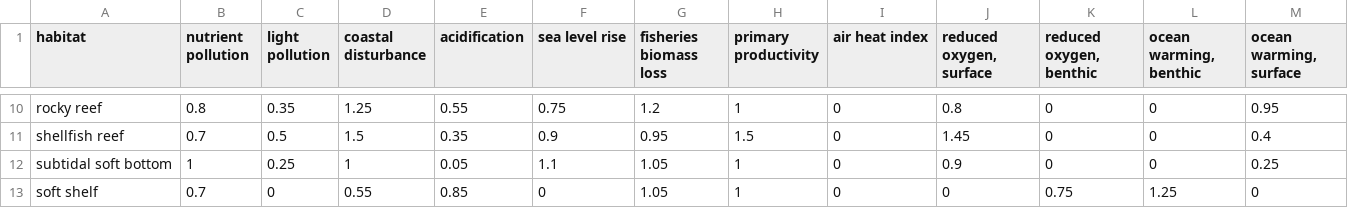
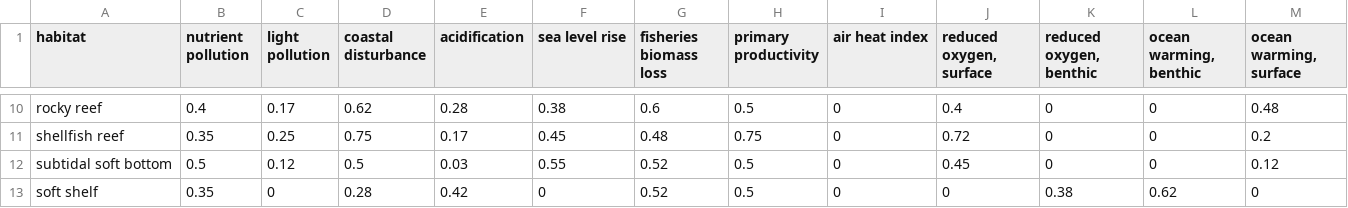
Before and after one commit to OHI-Science/stressors, a CSV file: impact/tables/vulnerability.csv, drawn as a sheet; only a part is shown, gaps mark what is left out; the diff covers the shown part only; the diff names each change by its address in the sheet, - before the commit and + after, or states it on an @@ line.

```diff
--- a/impact/tables/vulnerability.csv
+++ b/impact/tables/vulnerability.csv
-B10 (nutrient pollution): 0.8
+B10 (nutrient pollution): 0.4
-C10 (light pollution): 0.35
+C10 (light pollution): 0.17
-D10 (coastal disturbance): 1.25
+D10 (coastal disturbance): 0.62
-E10 (acidification): 0.55
+E10 (acidification): 0.28
-F10 (sea level rise): 0.75
+F10 (sea level rise): 0.38
-G10 (fisheries biomass loss): 1.2
+G10 (fisheries biomass loss): 0.6
-H10 (primary productivity): 1
+H10 (primary productivity): 0.5
-J10 (reduced oxygen, surface): 0.8
+J10 (reduced oxygen, surface): 0.4
-M10 (ocean warming, surface): 0.95
+M10 (ocean warming, surface): 0.48
-B11 (nutrient pollution): 0.7
+B11 (nutrient pollution): 0.35
-C11 (light pollution): 0.5
+C11 (light pollution): 0.25
-D11 (coastal disturbance): 1.5
+D11 (coastal disturbance): 0.75
-E11 (acidification): 0.35
+E11 (acidification): 0.17
-F11 (sea level rise): 0.9
+F11 (sea level rise): 0.45
-G11 (fisheries biomass loss): 0.95
+G11 (fisheries biomass loss): 0.48
-H11 (primary productivity): 1.5
+H11 (primary productivity): 0.75
-J11 (reduced oxygen, surface): 1.45
+J11 (reduced oxygen, surface): 0.72
-M11 (ocean warming, surface): 0.4
+M11 (ocean warming, surface): 0.2
-B12 (nutrient pollution): 1
+B12 (nutrient pollution): 0.5
-C12 (light pollution): 0.25
+C12 (light pollution): 0.12
-D12 (coastal disturbance): 1
+D12 (coastal disturbance): 0.5
-E12 (acidification): 0.05
+E12 (acidification): 0.03
-F12 (sea level rise): 1.1
+F12 (sea level rise): 0.55
-G12:G13 (fisheries biomass loss): 1.05
+G12:G13 (fisheries biomass loss): 0.52
-H12:H13 (primary productivity): 1
+H12:H13 (primary productivity): 0.5
-J12 (reduced oxygen, surface): 0.9
+J12 (reduced oxygen, surface): 0.45
-M12 (ocean warming, surface): 0.25
+M12 (ocean warming, surface): 0.12
-B13 (nutrient pollution): 0.7
+B13 (nutrient pollution): 0.35
-D13 (coastal disturbance): 0.55
+D13 (coastal disturbance): 0.28
-E13 (acidification): 0.85
+E13 (acidification): 0.42
-K13 (reduced oxygen, benthic): 0.75
+K13 (reduced oxygen, benthic): 0.38
-L13 (ocean warming, benthic): 1.25
+L13 (ocean warming, benthic): 0.62
```
Also changed, not shown: 117 edited cells elsewhere in this file, impact/data/dataS1.csv, impact/data/dataS2.csv, 49 other files.
